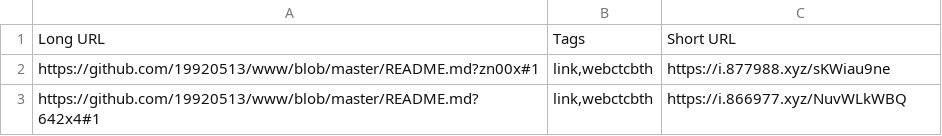
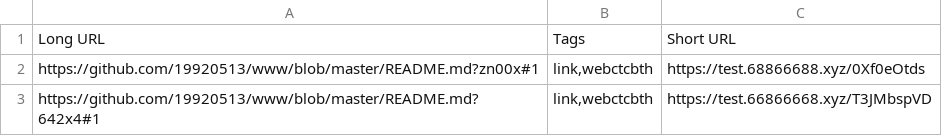
Before and after one commit to CKHope/streamlit-shlink, a CSV file: shlink/result.csv, drawn as a sheet.

```diff
--- a/shlink/result.csv
+++ b/shlink/result.csv
@@ -1,3 +1,3 @@
 Long URL,Tags,Short URL
-https://github.com/19920513/www/blob/master/README.md?zn00x#1,"link,webctcbth",https://i.877988.xyz/sKWiau9ne
-https://github.com/19920513/www/blob/master/README.md?642x4#1,"link,webctcbth",https://i.866977.xyz/NuvWLkWBQ
+https://github.com/19920513/www/blob/master/README.md?zn00x#1,"link,webctcbth",https://test.68866688.xyz/0Xf0eOtds
+https://github.com/19920513/www/blob/master/README.md?642x4#1,"link,webctcbth",https://test.66866668.xyz/T3JMbspVD
```
Also changed, not shown: 1 other file.
